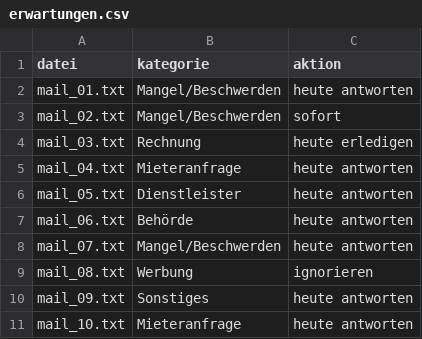
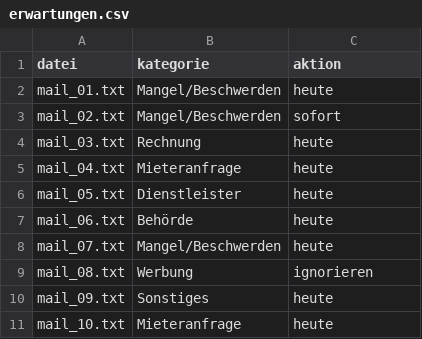
Before and after one commit to pr-projekte/email-agent, a CSV file: testmails_neu/erwartungen.csv, drawn as a sheet.

```diff
--- a/testmails_neu/erwartungen.csv
+++ b/testmails_neu/erwartungen.csv
@@ -1,11 +1,11 @@
 datei,kategorie,aktion
-mail_01.txt,Mangel/Beschwerden,heute antworten
+mail_01.txt,Mangel/Beschwerden,heute
 mail_02.txt,Mangel/Beschwerden,sofort
-mail_03.txt,Rechnung,heute erledigen
-mail_04.txt,Mieteranfrage,heute antworten
-mail_05.txt,Dienstleister,heute antworten
-mail_06.txt,Behörde,heute antworten
-mail_07.txt,Mangel/Beschwerden,heute antworten
+mail_03.txt,Rechnung,heute
+mail_04.txt,Mieteranfrage,heute
+mail_05.txt,Dienstleister,heute
+mail_06.txt,Behörde,heute
+mail_07.txt,Mangel/Beschwerden,heute
 mail_08.txt,Werbung,ignorieren
-mail_09.txt,Sonstiges,heute antworten
-mail_10.txt,Mieteranfrage,heute antworten
+mail_09.txt,Sonstiges,heute
+mail_10.txt,Mieteranfrage,heute
```
Also changed, not shown: testmails/erwartungen.csv, 1 other file.
